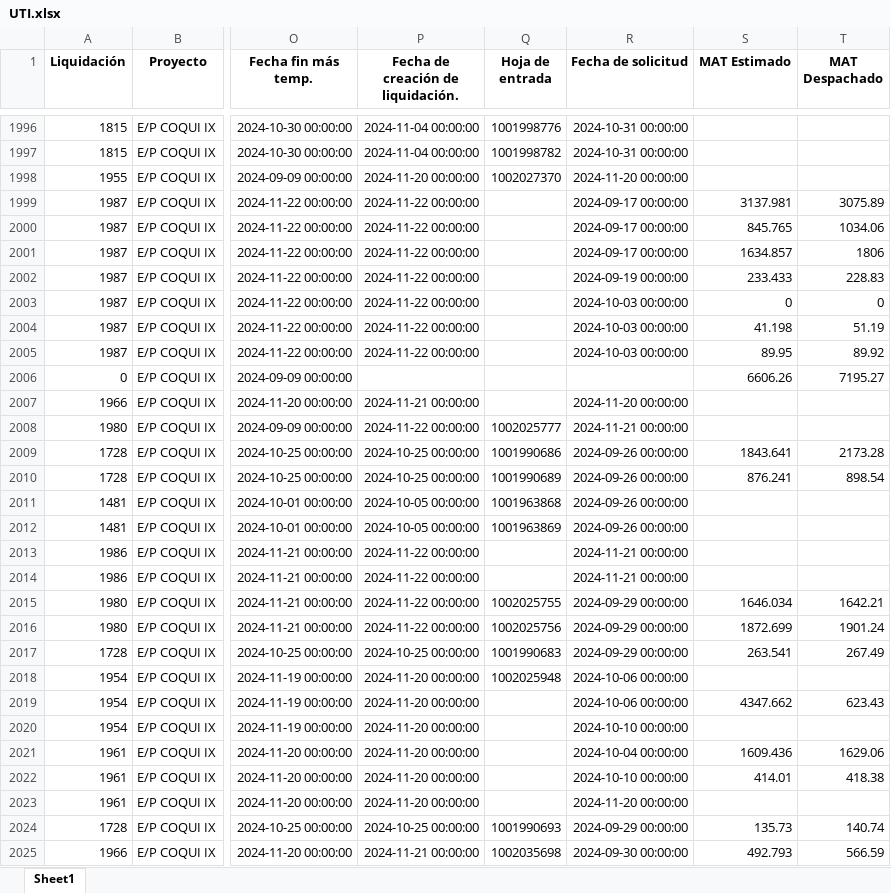
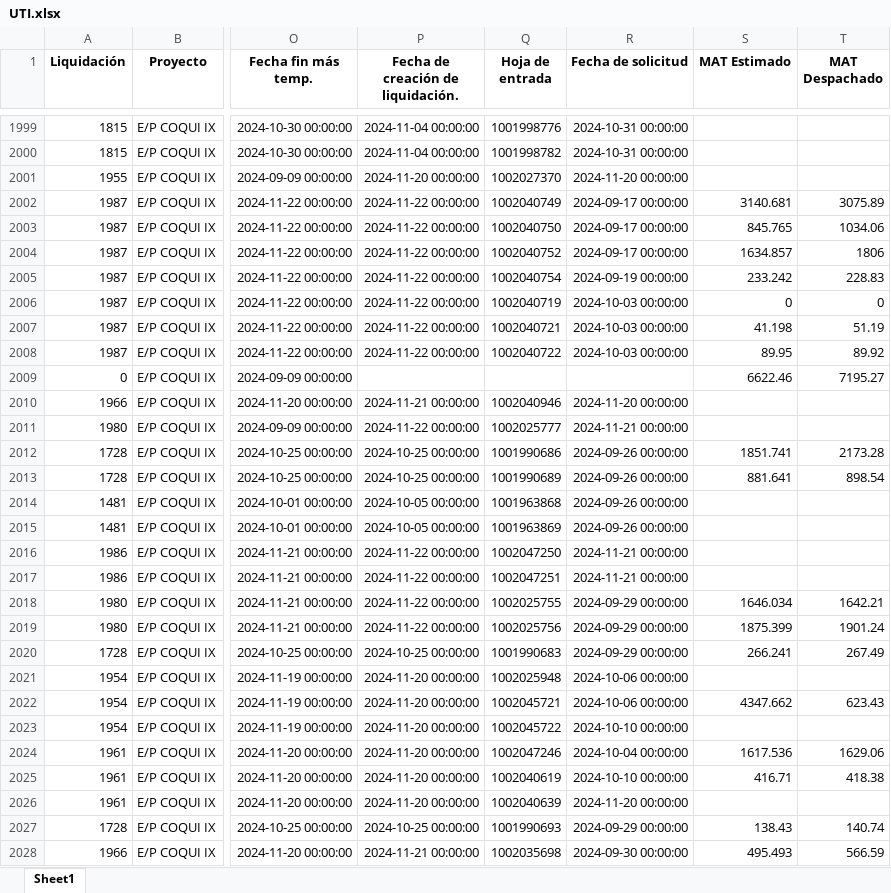
Before and after one commit to ProyectosAstillero/Astillero, an Excel workbook: 2024-2/UTI.xlsx, sheet Sheet1, drawn as a sheet; only a part is shown, gaps mark what is left out; values as stored, in another font and other column widths than the file's, no borders; addresses are those after the commit; the diff covers the shown part only; the diff names each change by its address in the sheet, - before the commit and + after, or states it on an @@ line.

```diff
--- a/2024-2/UTI.xlsx (sheet Sheet1)
+++ b/2024-2/UTI.xlsx (sheet Sheet1)
-Q2002 (Hoja de entrada): (empty)
+Q2002 (Hoja de entrada): 1002040749
-S2002 (MAT Estimado): 3137.981
+S2002 (MAT Estimado): 3140.681
-Q2003 (Hoja de entrada): (empty)
+Q2003 (Hoja de entrada): 1002040750
-Q2004 (Hoja de entrada): (empty)
+Q2004 (Hoja de entrada): 1002040752
-Q2005 (Hoja de entrada): (empty)
+Q2005 (Hoja de entrada): 1002040754
-S2005 (MAT Estimado): 233.433
+S2005 (MAT Estimado): 233.242
-Q2006 (Hoja de entrada): (empty)
+Q2006 (Hoja de entrada): 1002040719
-Q2007 (Hoja de entrada): (empty)
+Q2007 (Hoja de entrada): 1002040721
-Q2008 (Hoja de entrada): (empty)
+Q2008 (Hoja de entrada): 1002040722
-S2009 (MAT Estimado): 6606.26
+S2009 (MAT Estimado): 6622.46
-Q2010 (Hoja de entrada): (empty)
+Q2010 (Hoja de entrada): 1002040946
-S2012 (MAT Estimado): 1843.641
+S2012 (MAT Estimado): 1851.741
-S2013 (MAT Estimado): 876.241
+S2013 (MAT Estimado): 881.641
-Q2016 (Hoja de entrada): (empty)
+Q2016 (Hoja de entrada): 1002047250
-Q2017 (Hoja de entrada): (empty)
+Q2017 (Hoja de entrada): 1002047251
-S2019 (MAT Estimado): 1872.699
+S2019 (MAT Estimado): 1875.399
-S2020 (MAT Estimado): 263.541
+S2020 (MAT Estimado): 266.241
-Q2022 (Hoja de entrada): (empty)
+Q2022 (Hoja de entrada): 1002045721
-Q2023 (Hoja de entrada): (empty)
+Q2023 (Hoja de entrada): 1002045722
-Q2024 (Hoja de entrada): (empty)
+Q2024 (Hoja de entrada): 1002047246
-S2024 (MAT Estimado): 1609.436
+S2024 (MAT Estimado): 1617.536
-Q2025 (Hoja de entrada): (empty)
+Q2025 (Hoja de entrada): 1002040619
-S2025 (MAT Estimado): 414.01
+S2025 (MAT Estimado): 416.71
-Q2026 (Hoja de entrada): (empty)
+Q2026 (Hoja de entrada): 1002040639
-S2027 (MAT Estimado): 135.73
+S2027 (MAT Estimado): 138.43
-S2028 (MAT Estimado): 492.793
+S2028 (MAT Estimado): 495.493
```
Also changed, not shown: 7 added rows and 1099 edited cells elsewhere in this sheet, 1 other file.
